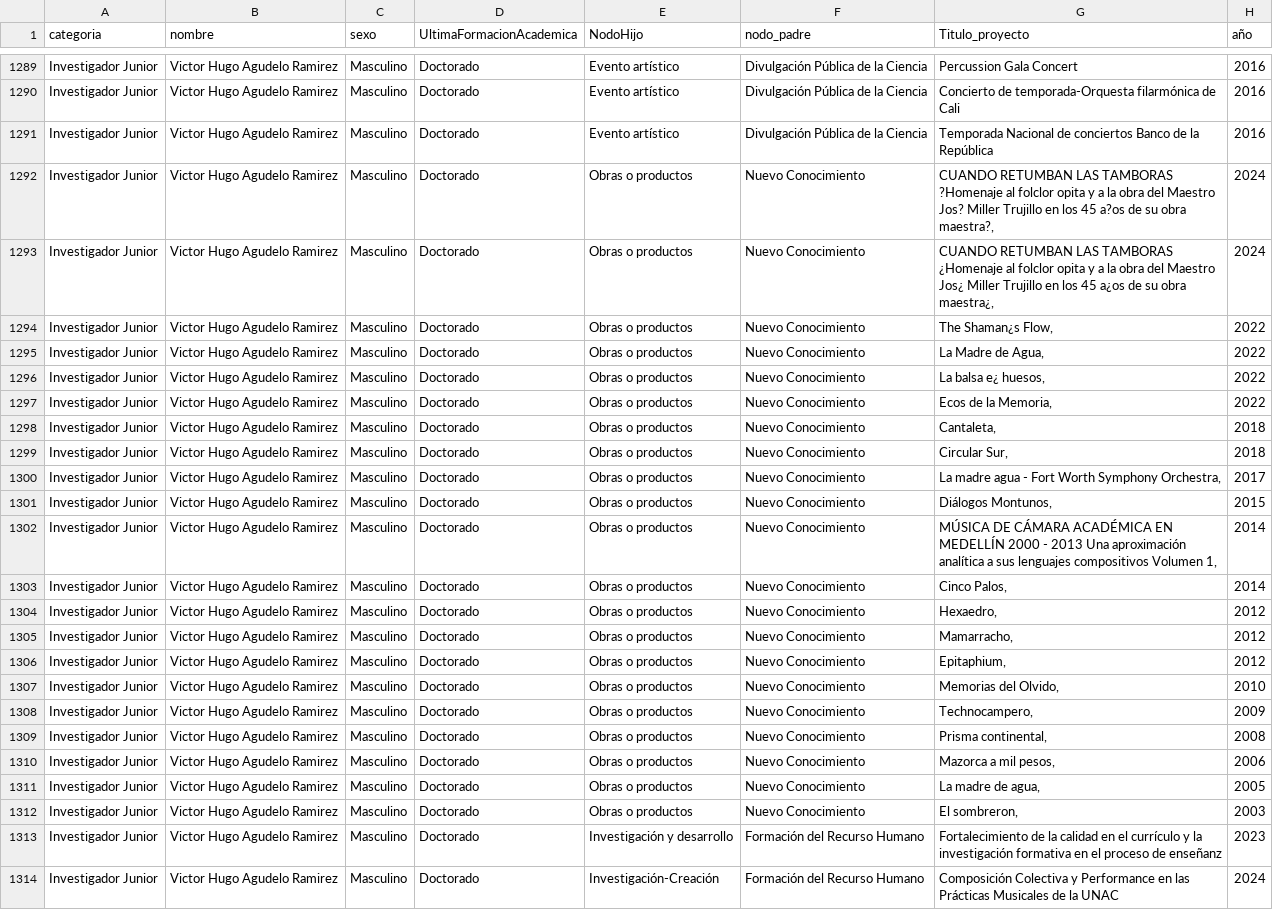
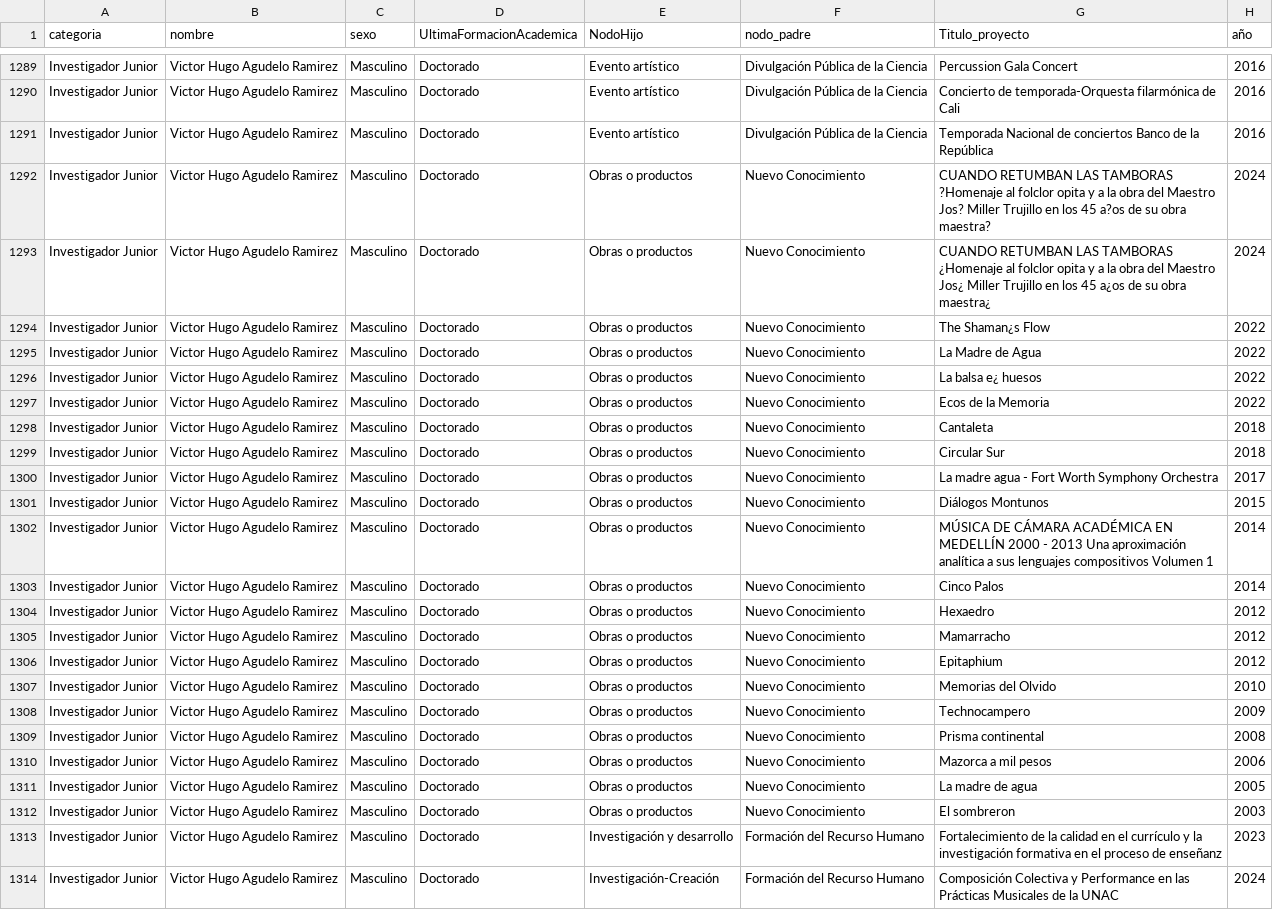
Before and after one commit to andresfdiaza/Aura-Research, a CSV file: backend/cv_datos_generales.csv, drawn as a sheet; only a part is shown, gaps mark what is left out; the diff covers the shown part only; the diff names each change by its address in the sheet, - before the commit and + after, or states it on an @@ line.

```diff
--- a/backend/cv_datos_generales.csv
+++ b/backend/cv_datos_generales.csv
-G1292 (Titulo_proyecto): …su obra maestra?,
+G1292 (Titulo_proyecto): …su obra maestra?
-G1293 (Titulo_proyecto): …su obra maestra¿,
+G1293 (Titulo_proyecto): …su obra maestra¿
-G1294 (Titulo_proyecto): The Shaman¿s Flow,
+G1294 (Titulo_proyecto): The Shaman¿s Flow
-G1295 (Titulo_proyecto): La Madre de Agua,
+G1295 (Titulo_proyecto): La Madre de Agua
-G1296 (Titulo_proyecto): La balsa e¿ huesos,
+G1296 (Titulo_proyecto): La balsa e¿ huesos
-G1297 (Titulo_proyecto): Ecos de la Memoria,
+G1297 (Titulo_proyecto): Ecos de la Memoria
-G1298 (Titulo_proyecto): Cantaleta,
+G1298 (Titulo_proyecto): Cantaleta
-G1299 (Titulo_proyecto): Circular Sur,
+G1299 (Titulo_proyecto): Circular Sur
-G1300 (Titulo_proyecto): …Worth Symphony Orchestra,
+G1300 (Titulo_proyecto): …Worth Symphony Orchestra
-G1301 (Titulo_proyecto): Diálogos Montunos,
+G1301 (Titulo_proyecto): Diálogos Montunos
-G1302 (Titulo_proyecto): …compositivos Volumen 1,
+G1302 (Titulo_proyecto): …compositivos Volumen 1
-G1303 (Titulo_proyecto): Cinco Palos,
+G1303 (Titulo_proyecto): Cinco Palos
-G1304 (Titulo_proyecto): Hexaedro,
+G1304 (Titulo_proyecto): Hexaedro
-G1305 (Titulo_proyecto): Mamarracho,
+G1305 (Titulo_proyecto): Mamarracho
-G1306 (Titulo_proyecto): Epitaphium,
+G1306 (Titulo_proyecto): Epitaphium
-G1307 (Titulo_proyecto): Memorias del Olvido,
+G1307 (Titulo_proyecto): Memorias del Olvido
-G1308 (Titulo_proyecto): Technocampero,
+G1308 (Titulo_proyecto): Technocampero
-G1309 (Titulo_proyecto): Prisma continental,
+G1309 (Titulo_proyecto): Prisma continental
-G1310 (Titulo_proyecto): Mazorca a mil pesos,
+G1310 (Titulo_proyecto): Mazorca a mil pesos
-G1311 (Titulo_proyecto): La madre de agua,
+G1311 (Titulo_proyecto): La madre de agua
-G1312 (Titulo_proyecto): El sombreron,
+G1312 (Titulo_proyecto): El sombreron
```
Also changed, not shown: 103 edited cells elsewhere in this file, 5 other files.
